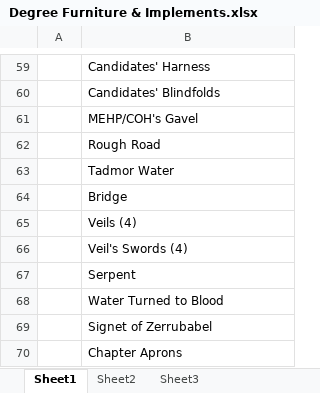
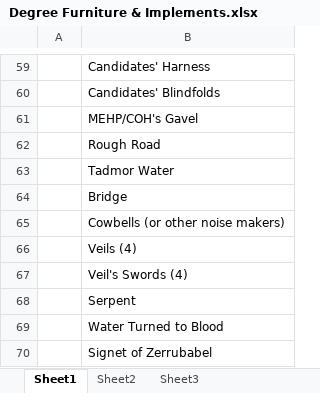
Before and after one commit to NealAddy/NealAddy.github.io, an Excel workbook: pub/Masonic/Degree Furniture & Implements.xlsx, sheet Sheet1, drawn as a sheet; only a part is shown, gaps mark what is left out; the shorter side is filled out with more unchanged rows; values as stored, in another font and other column widths than the file's, no borders; the diff names each change by its address in the sheet, - before the commit and + after, or states it on an @@ line.

Commit message:
Added cowbells

```diff
--- a/pub/Masonic/Degree Furniture & Implements.xlsx (sheet Sheet1)
+++ b/pub/Masonic/Degree Furniture & Implements.xlsx (sheet Sheet1)
+row 65:  | Cowbells (or other noise makers)
```
Also changed, not shown: 1 other file.
